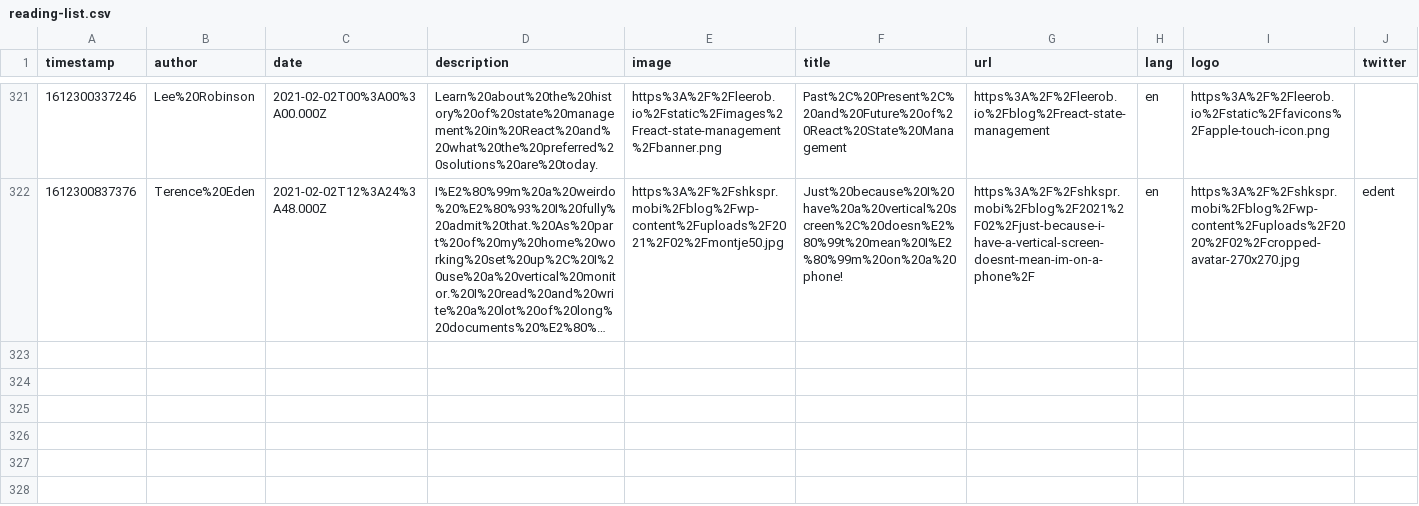
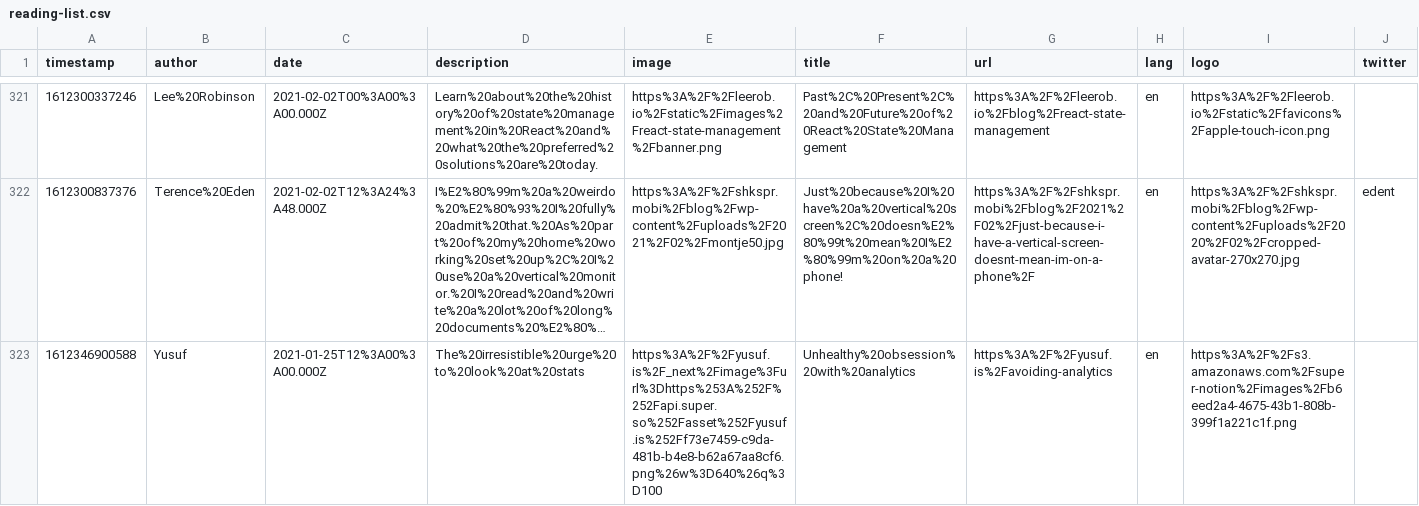
Before and after one commit to franky47/cms, a CSV file: reading-list.csv, drawn as a sheet; only a part is shown, gaps mark what is left out; long unchanged cells end in …; the diff names each change by its address in the sheet, - before the commit and + after, or states it on an @@ line.

Commit message:
gitrows: Add https://yusuf.is/avoiding-analytics

```diff
--- a/reading-list.csv
+++ b/reading-list.csv
+row 323: 1612346900588 | Yusuf | 2021-01-25T12%3A00%3A00.000Z | The%20irresistible%20urge%20to%20look%20at%20stats | https%3A%2F%2Fyusuf.is%2F_next%2Fimage%3Furl%3Dhttps%253A%252F%252Fapi.super.so%252Fasset%252Fyusuf.is%252Ff73e7459-c9da-481b-b4e8-b62a67aa8cf6.png%26w%3D640%26q%3D100 | Unhealthy%20obsession%20with%20analytics | https%3A%2F%2Fyusuf.is%2Favoiding-analytics | en | https%3A%2F%2Fs3.amazonaws.com%2Fsuper-notion%2Fimages%2Fb6eed2a4-4675-43b1-808b-399f1a221c1f.png
```
